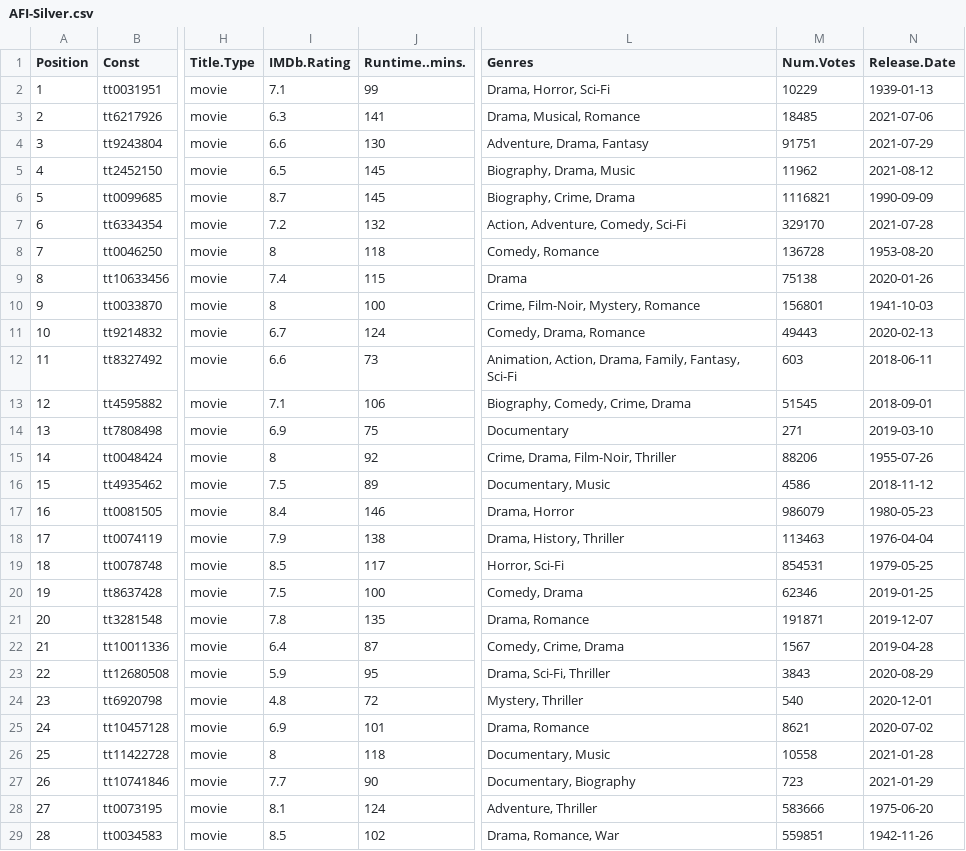
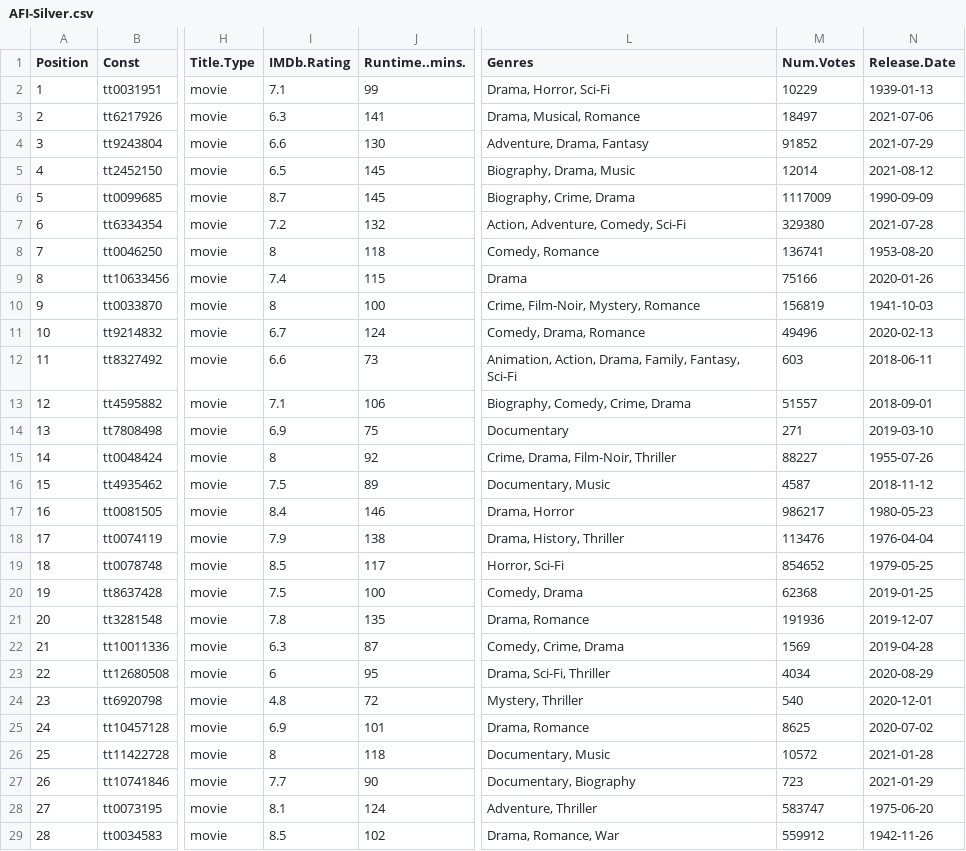
Before and after one commit to jacobmgreer/Media-Consumption, a CSV file: datasets/AFI-Silver.csv, drawn as a sheet; only a part is shown, gaps mark what is left out; the diff covers the shown part only; the diff names each change by its address in the sheet, - before the commit and + after, or states it on an @@ line.

```diff
--- a/datasets/AFI-Silver.csv
+++ b/datasets/AFI-Silver.csv
-M3 (Num.Votes): 18485
+M3 (Num.Votes): 18497
-M4 (Num.Votes): 91751
+M4 (Num.Votes): 91852
-M5 (Num.Votes): 11962
+M5 (Num.Votes): 12014
-M6 (Num.Votes): 1116821
+M6 (Num.Votes): 1117009
-M7 (Num.Votes): 329170
+M7 (Num.Votes): 329380
-M8 (Num.Votes): 136728
+M8 (Num.Votes): 136741
-M9 (Num.Votes): 75138
+M9 (Num.Votes): 75166
-M10 (Num.Votes): 156801
+M10 (Num.Votes): 156819
-M11 (Num.Votes): 49443
+M11 (Num.Votes): 49496
-M13 (Num.Votes): 51545
+M13 (Num.Votes): 51557
-M15 (Num.Votes): 88206
+M15 (Num.Votes): 88227
-M16 (Num.Votes): 4586
+M16 (Num.Votes): 4587
-M17 (Num.Votes): 986079
+M17 (Num.Votes): 986217
-M18 (Num.Votes): 113463
+M18 (Num.Votes): 113476
-M19 (Num.Votes): 854531
+M19 (Num.Votes): 854652
-M20 (Num.Votes): 62346
+M20 (Num.Votes): 62368
-M21 (Num.Votes): 191871
+M21 (Num.Votes): 191936
-I22 (IMDb.Rating): 6.4
+I22 (IMDb.Rating): 6.3
-M22 (Num.Votes): 1567
+M22 (Num.Votes): 1569
-I23 (IMDb.Rating): 5.9
+I23 (IMDb.Rating): 6
-M23 (Num.Votes): 3843
+M23 (Num.Votes): 4034
-M25 (Num.Votes): 8621
+M25 (Num.Votes): 8625
-M26 (Num.Votes): 10558
+M26 (Num.Votes): 10572
-M28 (Num.Votes): 583666
+M28 (Num.Votes): 583747
-M29 (Num.Votes): 559851
+M29 (Num.Votes): 559912
```
Also changed, not shown: 134 edited cells elsewhere in this file, datasets/Oscars/AwardTypeSummary.csv, datasets/Oscars/OscarsAwardSummary.csv, 5 other files.
